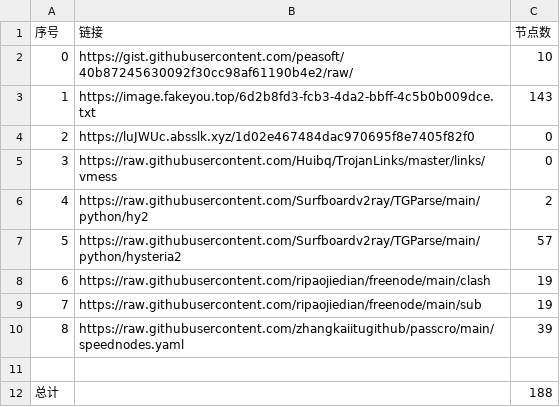
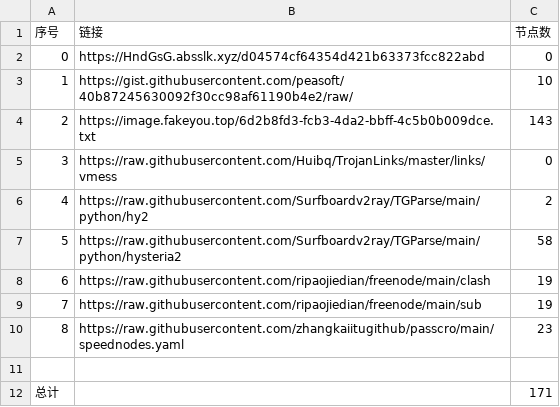
Before and after one commit to dqt081228OHVGFY/NoMoreWalls, a CSV file: list_result.csv, drawn as a sheet.

```diff
--- a/list_result.csv
+++ b/list_result.csv
@@ -1,12 +1,12 @@
 序号,链接,节点数
-0,https://gist.githubusercontent.com/peasoft/40b87245630092f30cc98af61190b4e2/raw/,10
-1,https://image.fakeyou.top/6d2b8fd3-fcb3-4da2-bbff-4c5b0b009dce.txt,143
-2,https://luJWUc.absslk.xyz/1d02e467484dac970695f8e7405f82f0,0
+0,https://HndGsG.absslk.xyz/d04574cf64354d421b63373fcc822abd,0
+1,https://gist.githubusercontent.com/peasoft/40b87245630092f30cc98af61190b4e2/raw/,10
+2,https://image.fakeyou.top/6d2b8fd3-fcb3-4da2-bbff-4c5b0b009dce.txt,143
 3,https://raw.githubusercontent.com/Huibq/TrojanLinks/master/links/vmess,0
 4,https://raw.githubusercontent.com/Surfboardv2ray/TGParse/main/python/hy2,2
-5,https://raw.githubusercontent.com/Surfboardv2ray/TGParse/main/python/hysteria2,57
+5,https://raw.githubusercontent.com/Surfboardv2ray/TGParse/main/python/hysteria2,58
 6,https://raw.githubusercontent.com/ripaojiedian/freenode/main/clash,19
 7,https://raw.githubusercontent.com/ripaojiedian/freenode/main/sub,19
-8,https://raw.githubusercontent.com/zhangkaiitugithub/passcro/main/speednodes.yaml,39
+8,https://raw.githubusercontent.com/zhangkaiitugithub/passcro/main/speednodes.yaml,23
 
-总计,,188
+总计,,171
```
Also changed, not shown: 13 other files.
